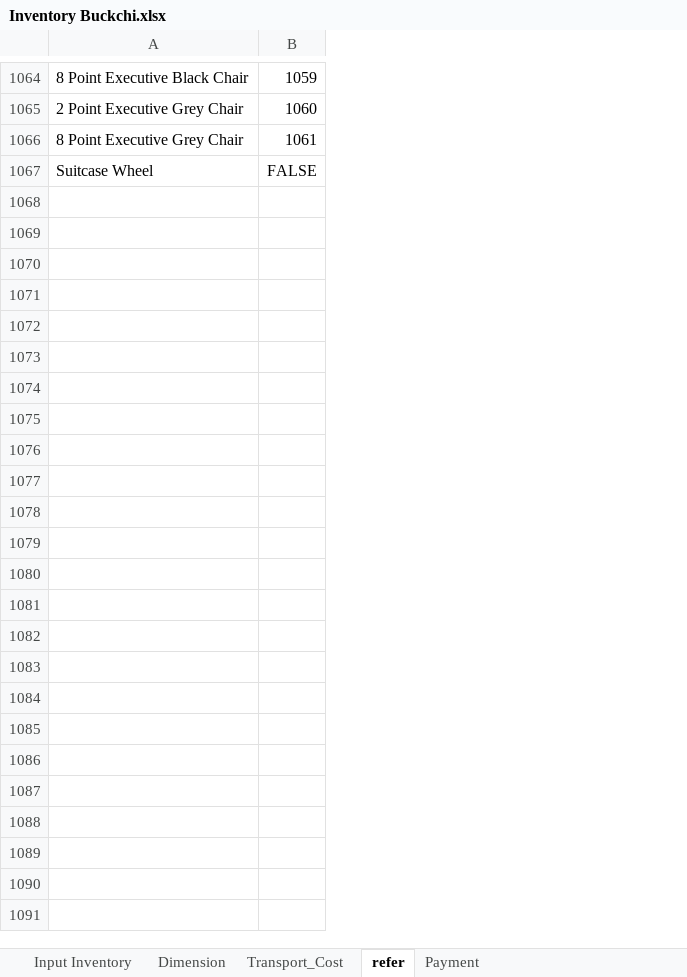
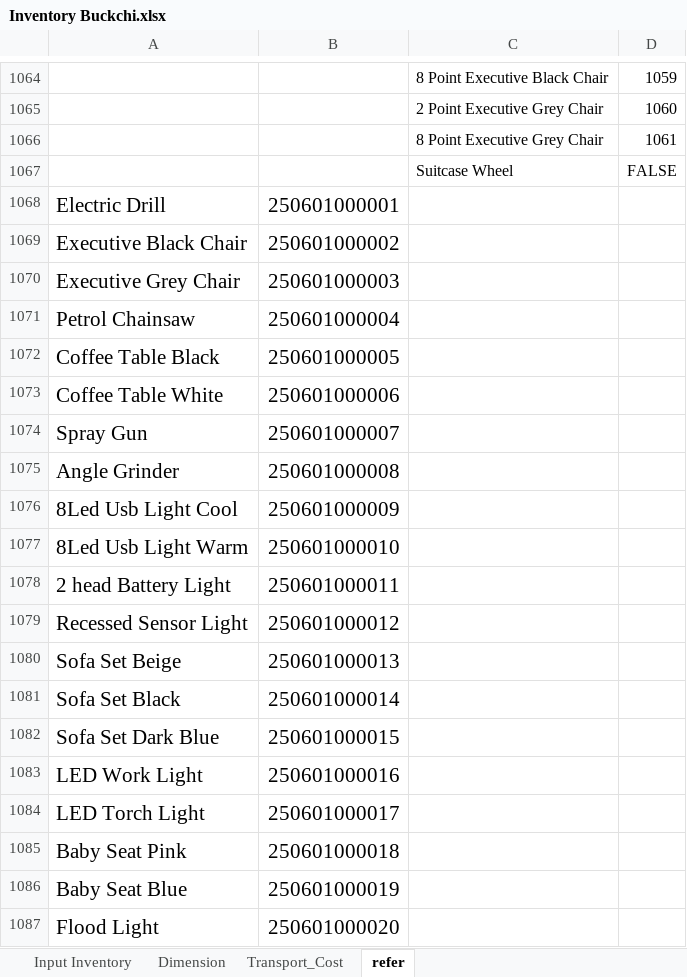
Before and after one commit to NIBH014B/Buckchi, an Excel workbook: New Management/Inventory Buckchi.xlsx, sheet refer, drawn as a sheet; only a part is shown, gaps mark what is left out; values as stored, in another font and other column widths than the file's, no borders; the diff covers the shown part only; the diff names each change by its address in the sheet, - before the commit and + after, or states it on an @@ line.

```diff
--- a/New Management/Inventory Buckchi.xlsx (sheet refer)
+++ b/New Management/Inventory Buckchi.xlsx (sheet refer)
-sheet tab: Payment
+column A, empty
+column B, empty
+row 1068: Electric Drill | 250601000001
+row 1069: Executive Black Chair | 250601000002
+row 1070: Executive Grey Chair | 250601000003
+row 1071: Petrol Chainsaw | 250601000004
+row 1072: Coffee Table Black | 250601000005
+row 1073: Coffee Table White | 250601000006
+row 1074: Spray Gun | 250601000007
+row 1075: Angle Grinder | 250601000008
+row 1076: 8Led Usb Light Cool | 250601000009
+row 1077: 8Led Usb Light Warm | 250601000010
+row 1078: 2 head Battery Light | 250601000011
+row 1079: Recessed Sensor Light | 250601000012
+row 1080: Sofa Set Beige | 250601000013
+row 1081: Sofa Set Black | 250601000014
+row 1082: Sofa Set Dark Blue | 250601000015
+row 1083: LED Work Light | 250601000016
+row 1084: LED Torch Light | 250601000017
+row 1085: Baby Seat Pink | 250601000018
+row 1086: Baby Seat Blue | 250601000019
+row 1087: Flood Light | 250601000020
```
Also changed, not shown: 11 added rows and 2 edited cells elsewhere in this sheet, sheet Dimension, sheet Input Inventory, sheet Transport_Cost, formulas that keep their value, hidden cells.
